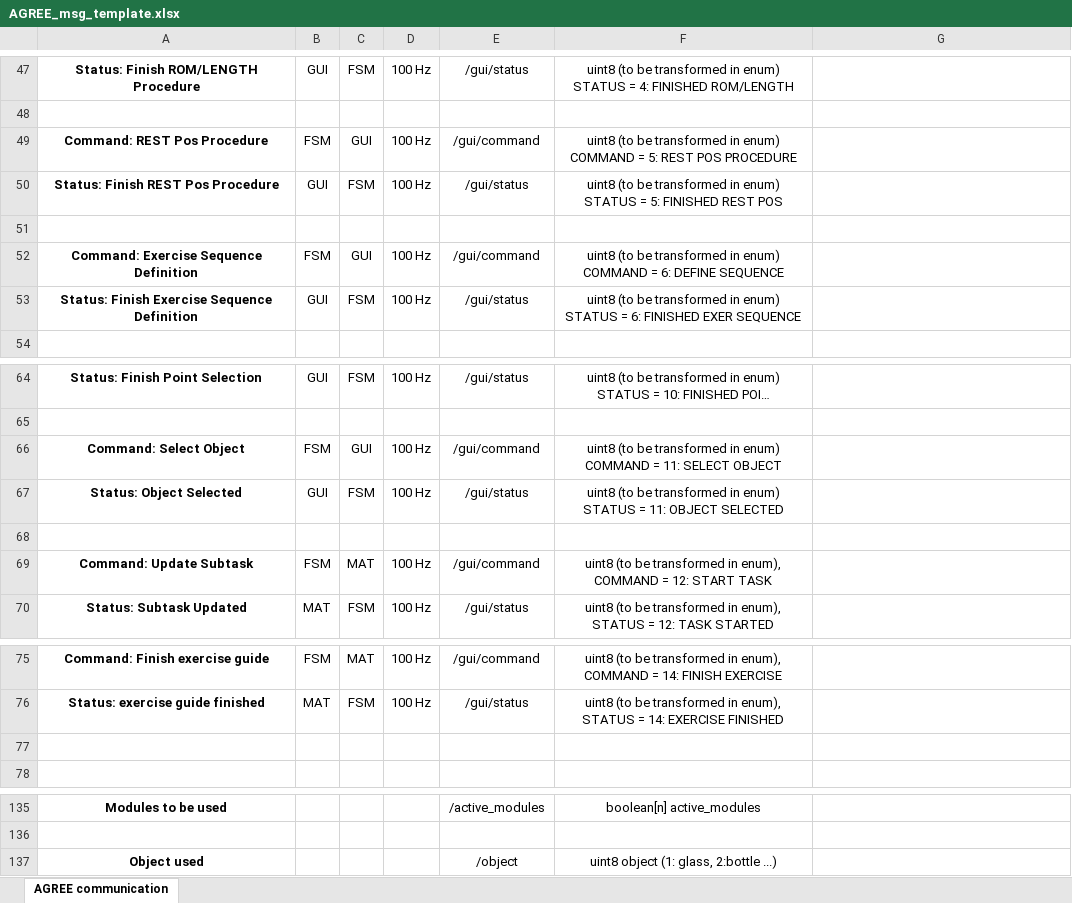
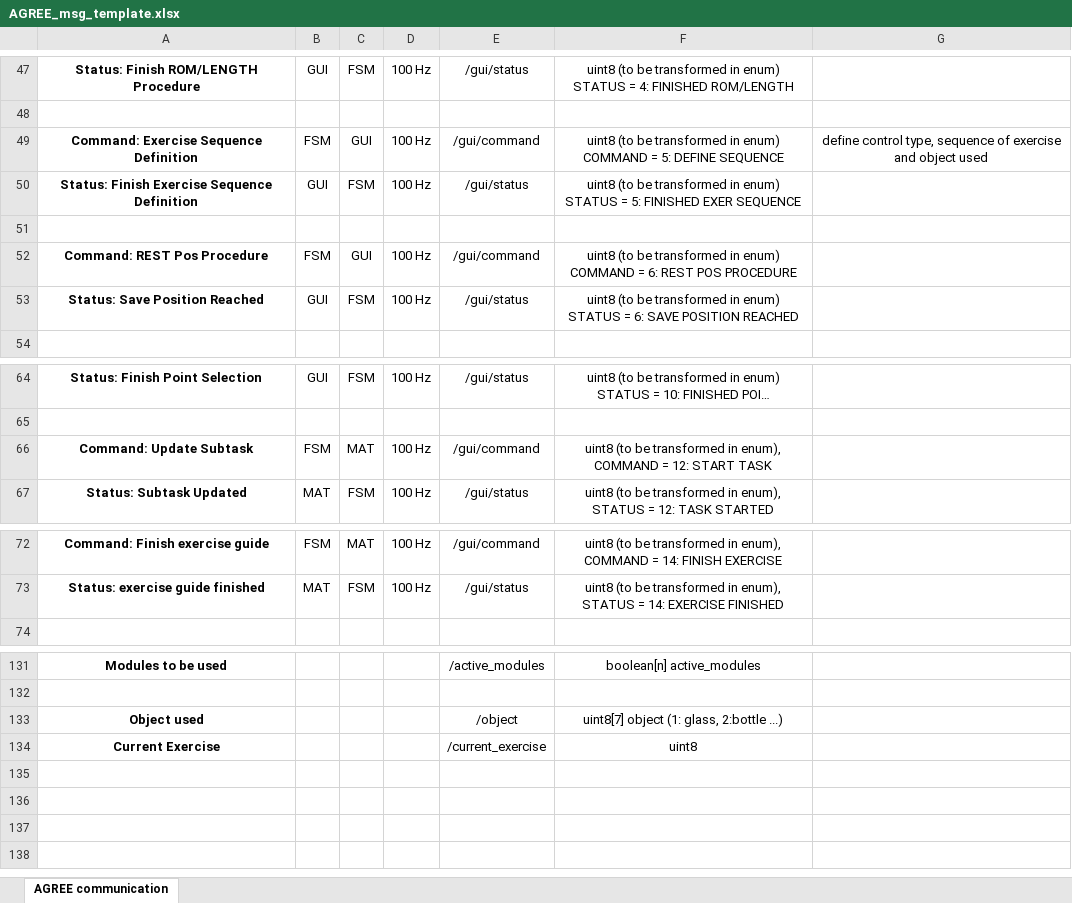
Before and after one commit to stex2005/AGREE-diagrams, an Excel workbook: AGREE_msg_template.xlsx, sheet AGREE communication, drawn as a sheet; only a part is shown, gaps mark what is left out; long unchanged cells end in …; values as stored, in another font and other column widths than the file's, no borders; removed rows and columns are numbered as before the commit, all else as after; the diff covers the shown part only; the diff names each change by its address in the sheet, - before the commit and + after, or states it on an @@ line.

Commit message:
modified GUI

```diff
--- a/AGREE_msg_template.xlsx (sheet AGREE communication)
+++ b/AGREE_msg_template.xlsx (sheet AGREE communication)
-A49: Command: REST Pos Procedure
+A49: Command: Exercise Sequence Definition
-F49: …= 5: REST POS PROCEDURE
+F49: …= 5: DEFINE SEQUENCE
-G49: (empty)
+G49: define control type, sequence of exercise and object used
-A50: Status: Finish REST Pos Procedure
+A50: Status: Finish Exercise Sequence Definition
-F50: …5: FINISHED REST POS
+F50: …5: FINISHED EXER SEQUENCE
-A52: Command: Exercise Sequence Definition
+A52: Command: REST Pos Procedure
-F52: …= 6: DEFINE SEQUENCE
+F52: …= 6: REST POS PROCEDURE
-A53: Status: Finish Exercise Sequence Definition
+A53: Status: Save Position Reached
-F53: …= 6: FINISHED EXER SEQUENCE
+F53: …= 6: SAVE POSITION REACHED
-row 66: Command: Select Object | FSM | GUI | 100 Hz | /gui/command | uint8 (to be transformed in enum) COMMAND = 11: SELECT OBJECT
-row 67: Status: Object Selected | GUI | FSM | 100 Hz | /gui/status | uint8 (to be transformed in enum) STATUS = 11: OBJECT SELECTED
-row 68: (empty)
-row 77: (empty)
-F133: uint8 object (1: glass, 2:bottle ...)
+F133: uint8[7] object (1: glass, 2:bottle ...)
+row 134: Current Exercise |  |  |  | /current_exercise | uint8
```
Also changed, not shown: merged cells elsewhere in this sheet.
